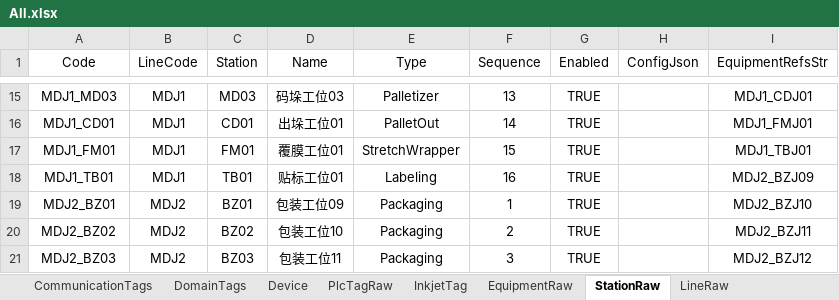
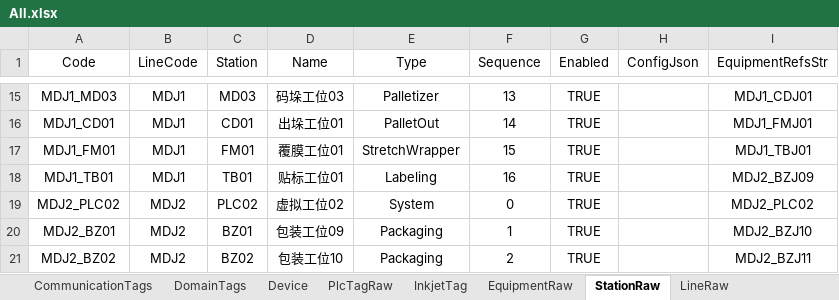
Before and after one commit to Stephenxxshi/UpperDemo, an Excel workbook: src/Plant01.Upper.Infrastructure/Configs/All.xlsx, sheet StationRaw, drawn as a sheet; only a part is shown, gaps mark what is left out; the shorter side is filled out with more unchanged rows; values as stored, in another font and other column widths than the file's, no borders; the diff names each change by its address in the sheet, - before the commit and + after, or states it on an @@ line.

```diff
--- a/src/Plant01.Upper.Infrastructure/Configs/All.xlsx (sheet StationRaw)
+++ b/src/Plant01.Upper.Infrastructure/Configs/All.xlsx (sheet StationRaw)
+row 19: MDJ2_PLC02 | MDJ2 | PLC02 | 虚拟工位02 | System | 0 | TRUE |  | MDJ2_PLC02
```
Also changed, not shown: 12 other files.
